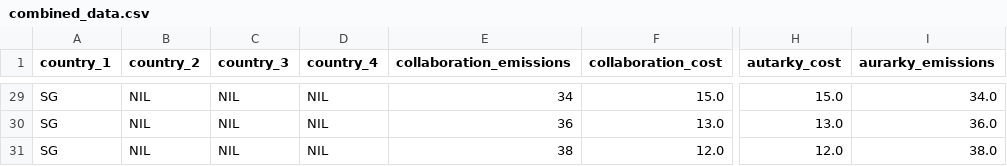
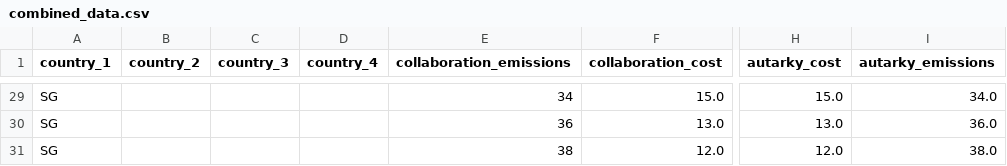
Before and after one commit to ConclusionNL/global-mitigation-potential-atlas, a CSV file: Src/Frontend/gmpa-web/script/vue/apps/home/stores/combined_data.csv, drawn as a sheet; only a part is shown, gaps mark what is left out; the diff covers the shown part only; the diff names each change by its address in the sheet, - before the commit and + after, or states it on an @@ line.

```diff
--- a/Src/Frontend/gmpa-web/script/vue/apps/home/stores/combined_data.csv
+++ b/Src/Frontend/gmpa-web/script/vue/apps/home/stores/combined_data.csv
-I1: aurarky_emissions
+I1: autarky_emissions
-B29:B31 (country_2): NIL
+B29:B31 (country_2): (empty)
-C29:C31 (country_3): NIL
+C29:C31 (country_3): (empty)
-D29:D31 (country_4): NIL
+D29:D31 (country_4): (empty)
```
Also changed, not shown: 71 edited cells elsewhere in this file, 3 other files.
